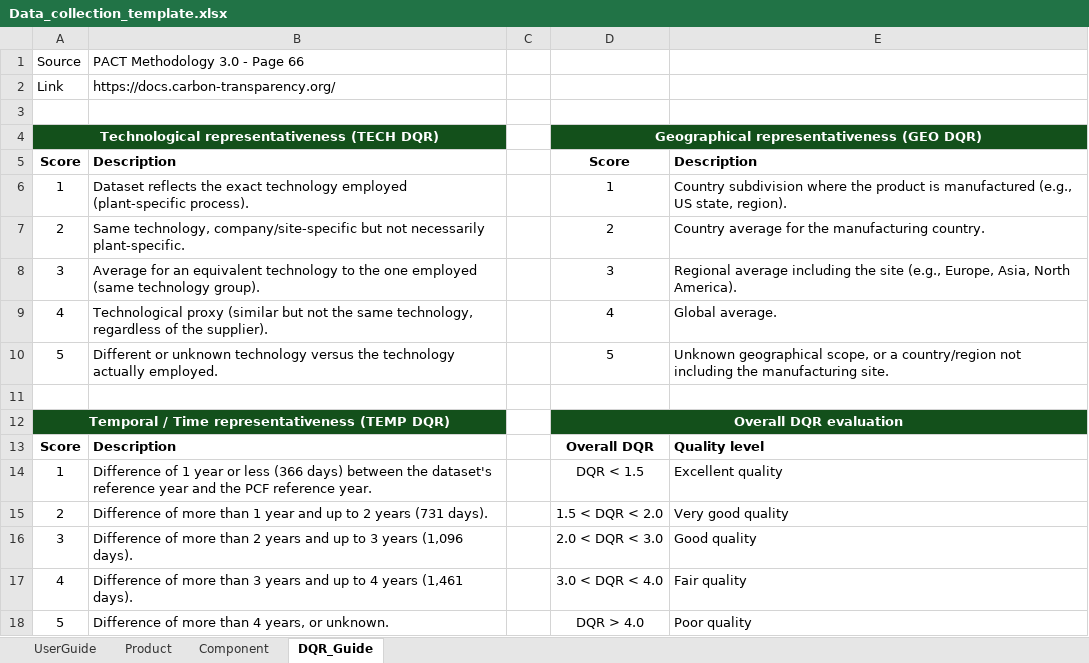
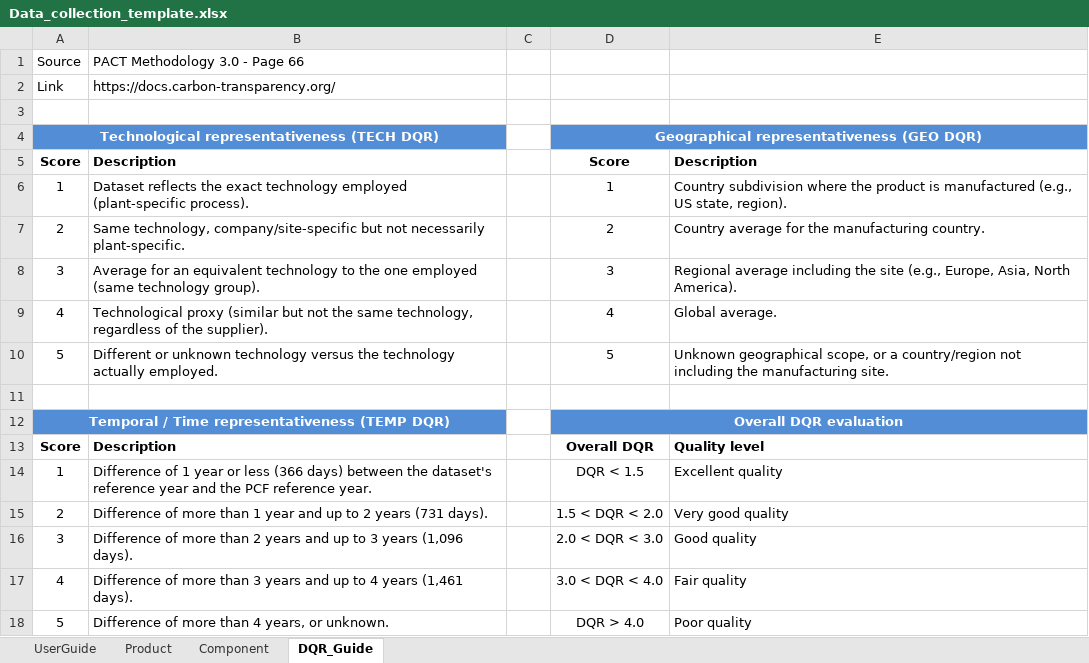
Before and after one commit to ThomasGendron-ck/SBM-POC-PCFcalculator, an Excel workbook: templates/Data_collection_template.xlsx, sheet DQR_Guide, drawn as a sheet; values as stored, in another font and other column widths than the file's, no borders; the diff names each change by its address in the sheet, - before the commit and + after, or states it on an @@ line.

Commit message:
v0.93 : couleurs d'onglets par bloc, titres DQR_Guide en 538DD5

```diff
--- a/templates/Data_collection_template.xlsx (sheet DQR_Guide)
+++ b/templates/Data_collection_template.xlsx (sheet DQR_Guide)
-A4 fill: #13501B
+A4 fill: #538DD5
-B4 fill: #13501B
+B4 fill: none
-D4 fill: #13501B
+D4 fill: #538DD5
-E4 fill: #13501B
+E4 fill: none
-A12 fill: #13501B
+A12 fill: #538DD5
-B12 fill: #13501B
+B12 fill: none
-D12 fill: #13501B
+D12 fill: #538DD5
-E12 fill: #13501B
+E12 fill: none
```
Also changed, not shown: sheet Product, sheet Component, 2 other files.
